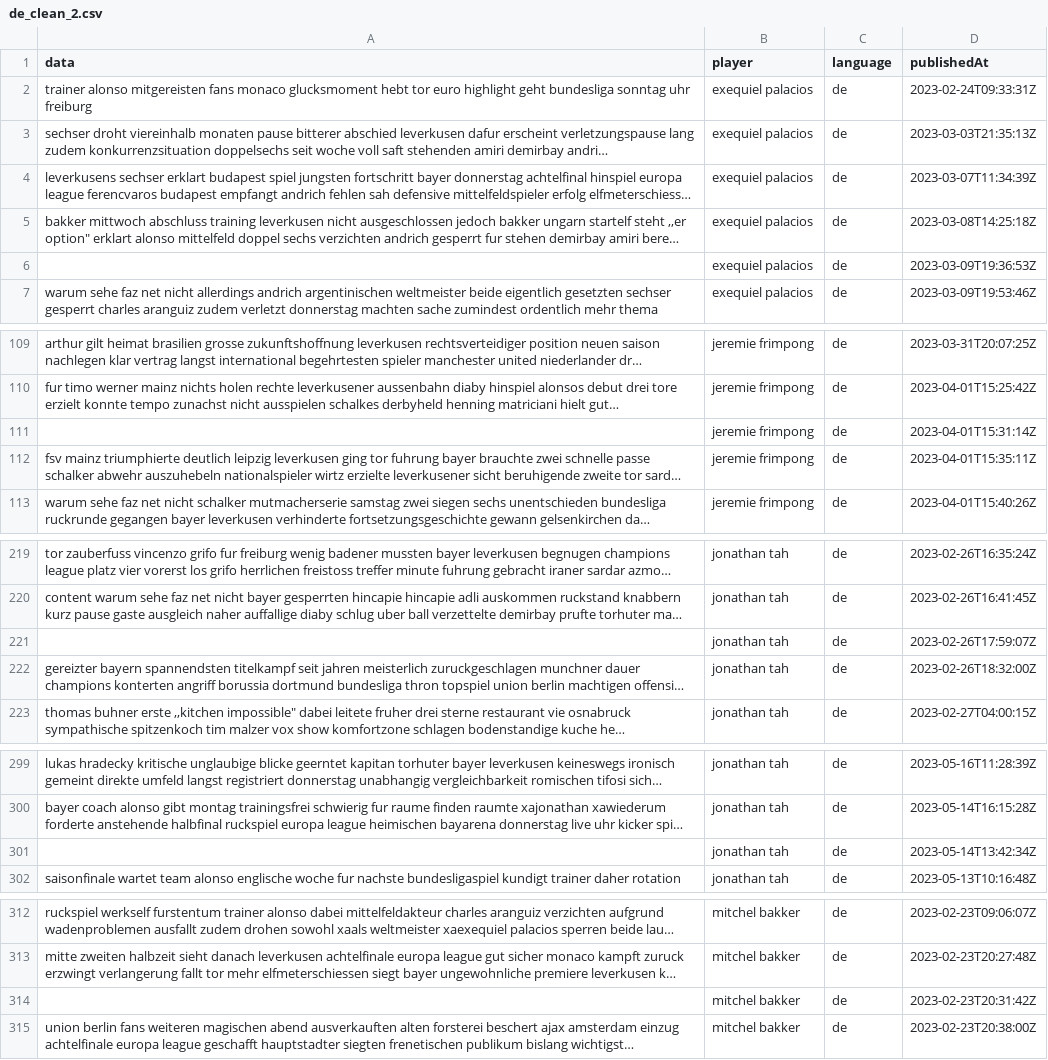
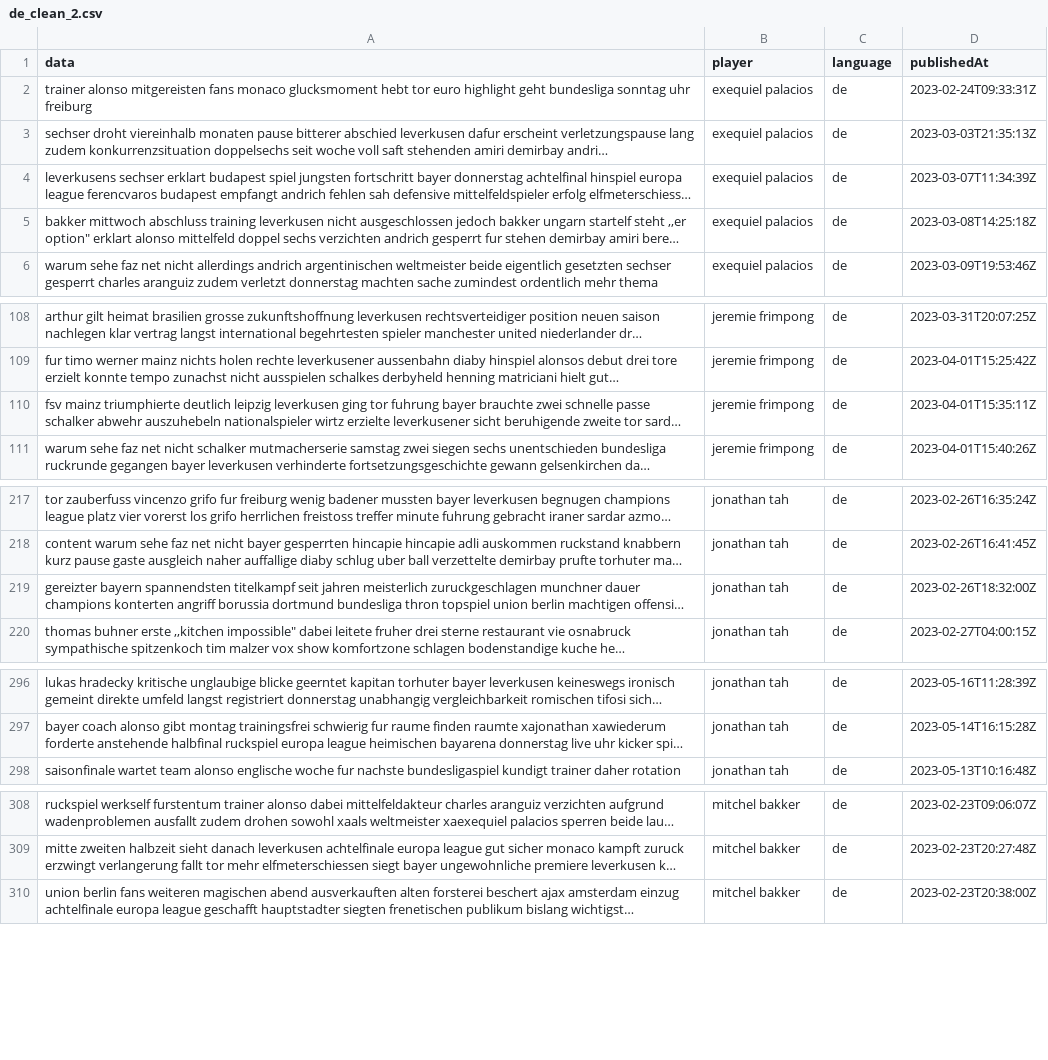
Before and after one commit to svisel22/SS23-BIPM-Analytics-Lab---Group-4-repository, a CSV file: Preprocessing/data_clean/de_clean_2.csv, drawn as a sheet; only a part is shown, gaps mark what is left out; long unchanged cells end in …; the diff covers the shown part only; the diff names each change by its address in the sheet, - before the commit and + after, or states it on an @@ line.

Commit message:
nulls droped preprocessing

```diff
--- a/Preprocessing/data_clean/de_clean_2.csv
+++ b/Preprocessing/data_clean/de_clean_2.csv
-row 6:  | exequiel palacios | de | 2023-03-09T19:36:53Z
-row 111:  | jeremie frimpong | de | 2023-04-01T15:31:14Z
-row 221:  | jonathan tah | de | 2023-02-26T17:59:07Z
-row 301:  | jonathan tah | de | 2023-05-14T13:42:34Z
-row 314:  | mitchel bakker | de | 2023-02-23T20:31:42Z
```
Also changed, not shown: 5 removed rows elsewhere in this file, 1 other file.
